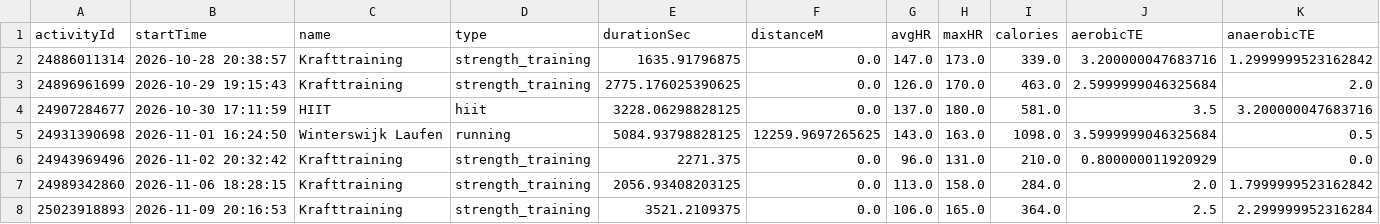
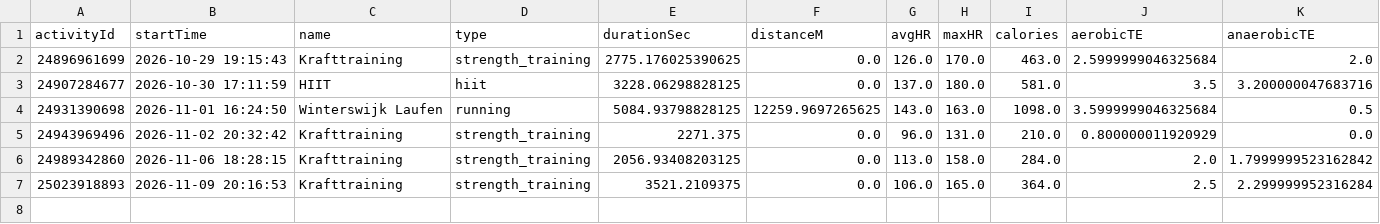
Before and after one commit to Globalcare2026/garmin-sync, a CSV file: data/latest/activities.csv, drawn as a sheet; only a part is shown; rows hold the shown columns only; the diff names each change by its address in the sheet, - before the commit and + after, or states it on an @@ line.

Commit message:
Garmin data 2026-11-12

```diff
--- a/data/latest/activities.csv
+++ b/data/latest/activities.csv
-row 2: 24886011314 | 2026-10-28 20:38:57 | Krafttraining | strength_training | 1635.91796875 | 0.0 | 147.0 | 173.0 | 339.0 | 3.200000047683716 | 1.2999999523162842
```
Also changed, not shown: data/latest/daily.csv, data/latest/hrv.csv, 13 other files.
